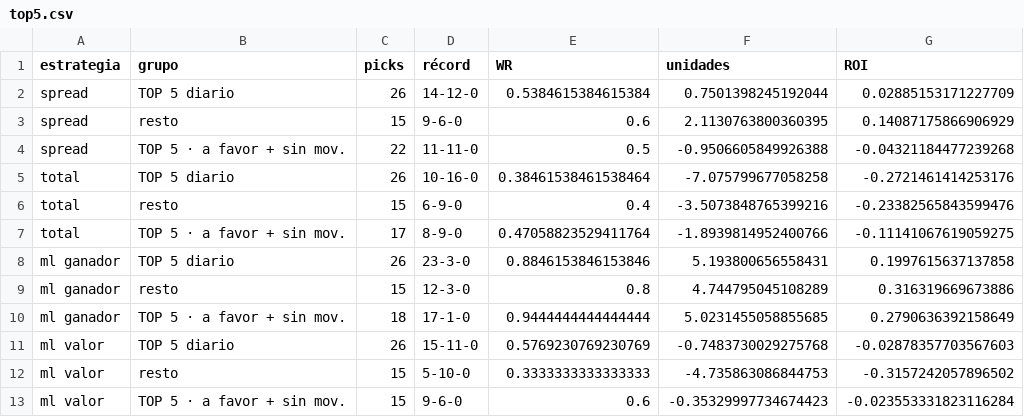
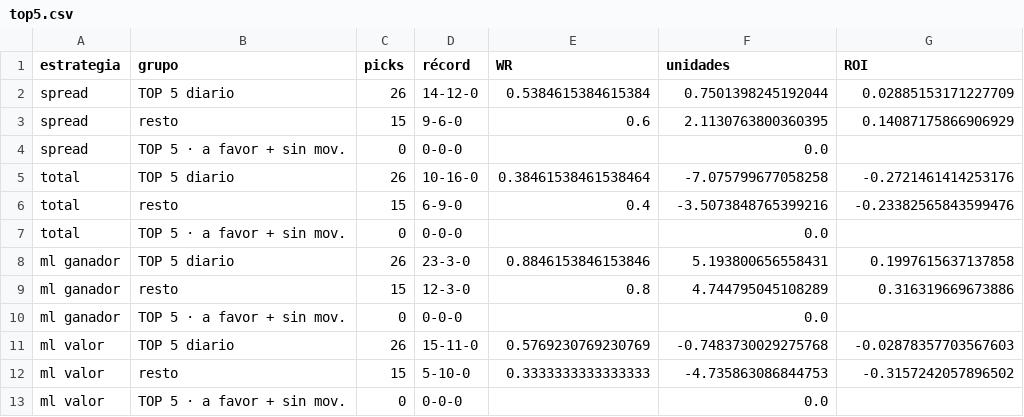
Before and after one commit to DaveBarracuda/nba-quant, a CSV file: ledger/weekly/2026-11-03_2026-11-09/top5.csv, drawn as a sheet.

```diff
--- a/ledger/weekly/2026-11-03_2026-11-09/top5.csv
+++ b/ledger/weekly/2026-11-03_2026-11-09/top5.csv
@@ -3,11 +3,11 @@ spread,TOP 5 diario,26,14-12-0,0.5384615384615384,0.7501398245192044,0.028851531
 spread,resto,15,9-6-0,0.6,2.1130763800360395,0.14087175866906929
-spread,TOP 5 · a favor + sin mov.,22,11-11-0,0.5,-0.9506605849926388,-0.04321184477239268
+spread,TOP 5 · a favor + sin mov.,0,0-0-0,,0.0,
 total,TOP 5 diario,26,10-16-0,0.38461538461538464,-7.075799677058258,-0.2721461414253176
 total,resto,15,6-9-0,0.4,-3.5073848765399216,-0.23382565843599476
-total,TOP 5 · a favor + sin mov.,17,8-9-0,0.47058823529411764,-1.8939814952400766,-0.11141067619059275
+total,TOP 5 · a favor + sin mov.,0,0-0-0,,0.0,
 ml ganador,TOP 5 diario,26,23-3-0,0.8846153846153846,5.193800656558431,0.1997615637137858
 ml ganador,resto,15,12-3-0,0.8,4.744795045108289,0.316319669673886
-ml ganador,TOP 5 · a favor + sin mov.,18,17-1-0,0.9444444444444444,5.0231455058855685,0.2790636392158649
+ml ganador,TOP 5 · a favor + sin mov.,0,0-0-0,,0.0,
 ml valor,TOP 5 diario,26,15-11-0,0.5769230769230769,-0.7483730029275768,-0.02878357703567603
 ml valor,resto,15,5-10-0,0.3333333333333333,-4.735863086844753,-0.3157242057896502
-ml valor,TOP 5 · a favor + sin mov.,15,9-6-0,0.6,-0.35329997734674423,-0.023553331823116284
+ml valor,TOP 5 · a favor + sin mov.,0,0-0-0,,0.0,
```
Also changed, not shown: ledger/summary.csv, ledger/weekly/2026-11-17_2026-11-23/edge_buckets.csv, 27 other files.
